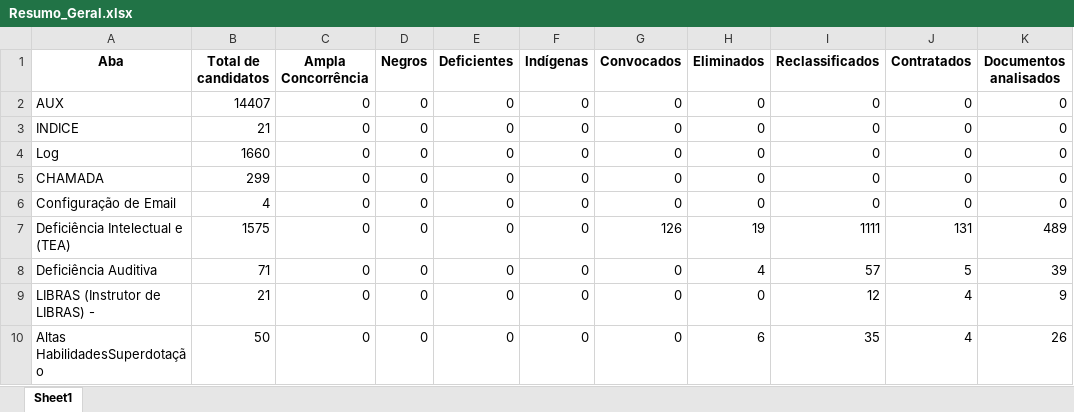
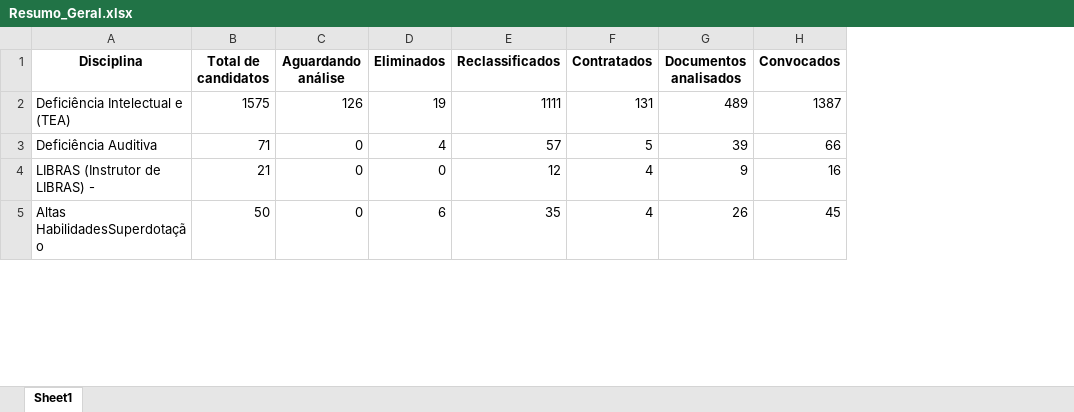
Before and after one commit to mfragasouza-code/Trabalho_CC, an Excel workbook: Resumo_Geral.xlsx, sheet Sheet1, drawn as a sheet; only a part is shown; values as stored, in another font and other column widths than the file's, no borders; removed rows and columns are numbered as before the commit, all else as after; the diff names each change by its address in the sheet, - before the commit and + after, or states it on an @@ line.

Commit message:
Add files via upload

```diff
--- a/Resumo_Geral.xlsx (sheet Sheet1)
+++ b/Resumo_Geral.xlsx (sheet Sheet1)
-column C (Ampla Concorrência), rows 7-10: all 0
-column D (Negros), rows 7-10: all 0
-column E (Deficientes), rows 7-10: all 0
-column F (Indígenas), rows 7-10: all 0
+column H (Convocados), rows 2-5: 1387 | 66 | 16 | 45
-A1: Aba
+A1: Disciplina
-C1: Convocados
+C1: Aguardando análise
-row 2: AUX | 14407 | 0 | 0 | 0 | 0 | 0 | 0 | 0 | 0 | 0
-row 3: INDICE | 21 | 0 | 0 | 0 | 0 | 0 | 0 | 0 | 0 | 0
-row 4: Log | 1660 | 0 | 0 | 0 | 0 | 0 | 0 | 0 | 0 | 0
-row 5: CHAMADA | 299 | 0 | 0 | 0 | 0 | 0 | 0 | 0 | 0 | 0
-row 6: Configuração de Email | 4 | 0 | 0 | 0 | 0 | 0 | 0 | 0 | 0 | 0
```
